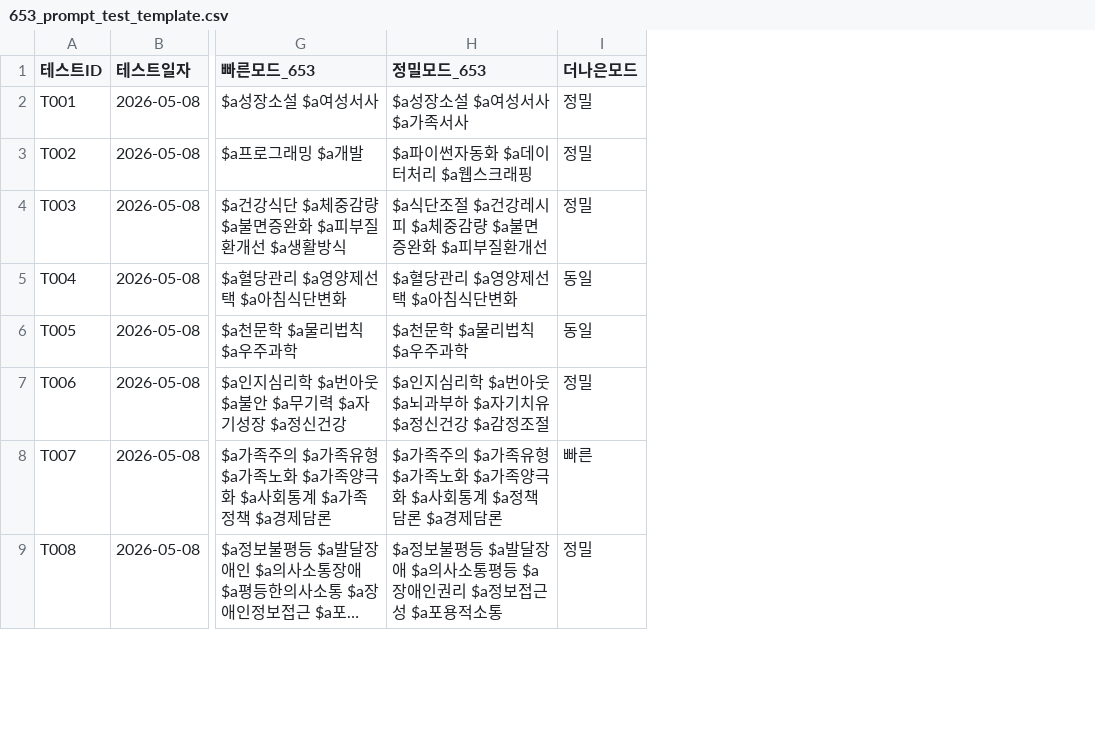
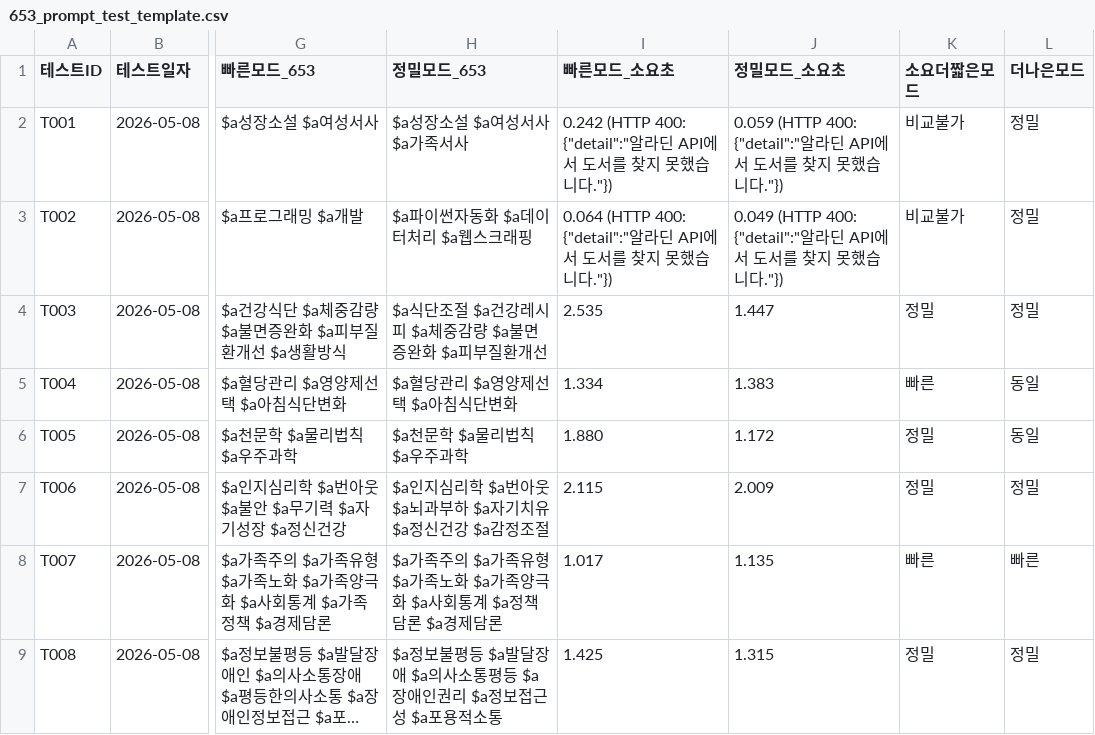
Before and after one commit to lib12ms/653_test, a CSV file: 653_prompt_test_template.csv, drawn as a sheet; only a part is shown, gaps mark what is left out; long unchanged cells end in …; the diff names each change by its address in the sheet, - before the commit and + after, or states it on an @@ line.

```diff
--- a/653_prompt_test_template.csv
+++ b/653_prompt_test_template.csv
+column I (빠른모드_소요초), rows 2-9: 0.242 (HTTP 400: {"detail":"알라딘 API에서 도서를 찾지 못했습니다."}) | 0.064 (HTTP 400: {"detail":"알라딘 API에서 도서를 찾지 못했습니다."}) | 2.535 | 1.334 | 1.880 | 2.115 | 1.017 | 1.425
+column J (정밀모드_소요초), rows 2-9: 0.059 (HTTP 400: {"detail":"알라딘 API에서 도서를 찾지 못했습니다."}) | 0.049 (HTTP 400: {"detail":"알라딘 API에서 도서를 찾지 못했습니다."}) | 1.447 | 1.383 | 1.172 | 2.009 | 1.135 | 1.315
+column K (소요더짧은모드), rows 2-9: 비교불가 | 비교불가 | 정밀 | 빠른 | 정밀 | 정밀 | 빠른 | 정밀
```
Also changed, not shown: 16 other files.
